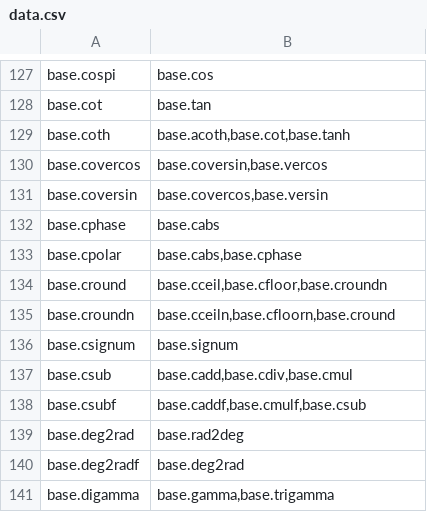
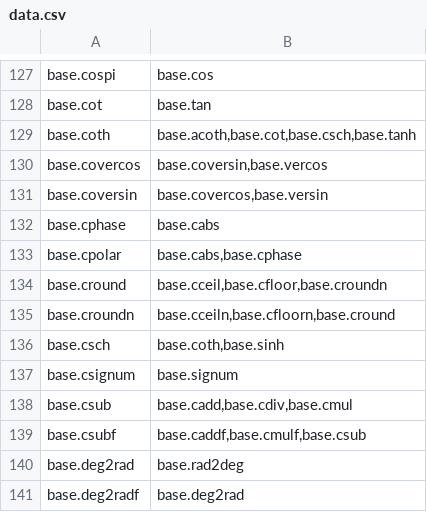
Before and after one commit to stdlib-js/namespace-alias2related, a CSV file: data/data.csv, drawn as a sheet; only a part is shown, gaps mark what is left out; the shorter side is filled out with more unchanged rows.

```diff
--- a/data/data.csv
+++ b/data/data.csv
@@ -128,3 +128,3 @@ base.cospi,"base.cos"
 base.cot,"base.tan"
-base.coth,"base.acoth,base.cot,base.tanh"
+base.coth,"base.acoth,base.cot,base.csch,base.tanh"
 base.covercos,"base.coversin,base.vercos"
@@ -135,2 +135,3 @@ base.cround,"base.cceil,base.cfloor,base.croundn"
 base.croundn,"base.cceiln,base.cfloorn,base.cround"
+base.csch,"base.coth,base.sinh"
 base.csignum,"base.signum"
```
Also changed, not shown: 1 other file.
